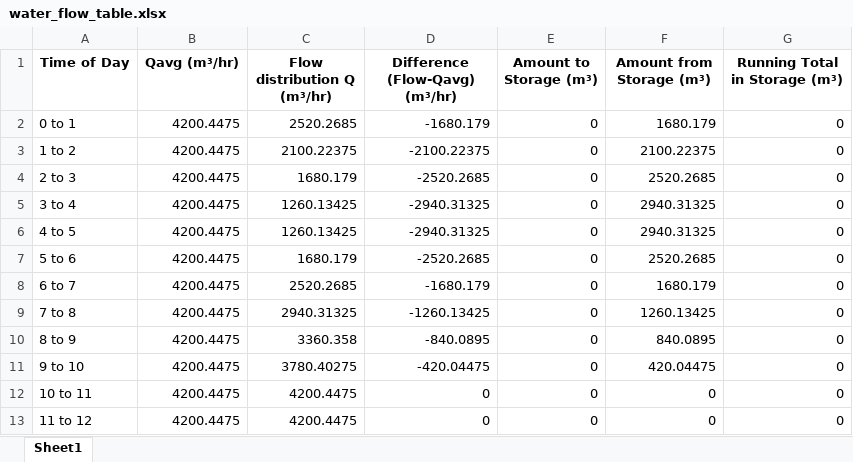
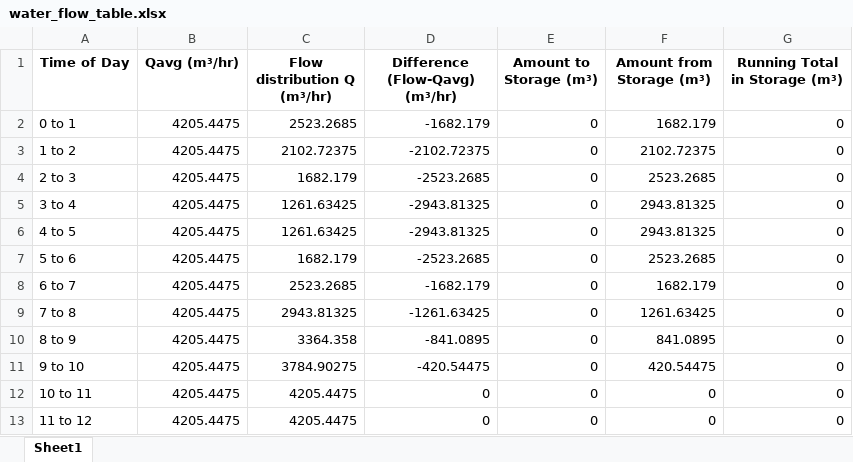
Before and after one commit to JMej0002/waterTreatmentProject2, an Excel workbook: Calculations/water_flow_table.xlsx, sheet Sheet1, drawn as a sheet; only a part is shown; values as stored, in another font and other column widths than the file's, no borders; the diff covers the shown part only; the diff names each change by its address in the sheet, - before the commit and + after, or states it on an @@ line.

```diff
--- a/Calculations/water_flow_table.xlsx (sheet Sheet1)
+++ b/Calculations/water_flow_table.xlsx (sheet Sheet1)
-B2:B13 (Qavg (m³/hr)): 4200.4475
+B2:B13 (Qavg (m³/hr)): 4205.4475
-C2 (Flow distribution Q (m³/hr)): 2520.2685
+C2 (Flow distribution Q (m³/hr)): 2523.2685
-D2 (Difference (Flow-Qavg) (m³/hr)): -1680.179
+D2 (Difference (Flow-Qavg) (m³/hr)): -1682.179
-F2 (Amount from Storage (m³)): 1680.179
+F2 (Amount from Storage (m³)): 1682.179
-C3 (Flow distribution Q (m³/hr)): 2100.22375
+C3 (Flow distribution Q (m³/hr)): 2102.72375
-D3 (Difference (Flow-Qavg) (m³/hr)): -2100.22375
+D3 (Difference (Flow-Qavg) (m³/hr)): -2102.72375
-F3 (Amount from Storage (m³)): 2100.22375
+F3 (Amount from Storage (m³)): 2102.72375
-C4 (Flow distribution Q (m³/hr)): 1680.179
+C4 (Flow distribution Q (m³/hr)): 1682.179
-D4 (Difference (Flow-Qavg) (m³/hr)): -2520.2685
+D4 (Difference (Flow-Qavg) (m³/hr)): -2523.2685
-F4 (Amount from Storage (m³)): 2520.2685
+F4 (Amount from Storage (m³)): 2523.2685
-C5:C6 (Flow distribution Q (m³/hr)): 1260.13425
+C5:C6 (Flow distribution Q (m³/hr)): 1261.63425
-D5:D6 (Difference (Flow-Qavg) (m³/hr)): -2940.31325
+D5:D6 (Difference (Flow-Qavg) (m³/hr)): -2943.81325
-F5:F6 (Amount from Storage (m³)): 2940.31325
+F5:F6 (Amount from Storage (m³)): 2943.81325
-C7 (Flow distribution Q (m³/hr)): 1680.179
+C7 (Flow distribution Q (m³/hr)): 1682.179
-D7 (Difference (Flow-Qavg) (m³/hr)): -2520.2685
+D7 (Difference (Flow-Qavg) (m³/hr)): -2523.2685
-F7 (Amount from Storage (m³)): 2520.2685
+F7 (Amount from Storage (m³)): 2523.2685
-C8 (Flow distribution Q (m³/hr)): 2520.2685
+C8 (Flow distribution Q (m³/hr)): 2523.2685
-D8 (Difference (Flow-Qavg) (m³/hr)): -1680.179
+D8 (Difference (Flow-Qavg) (m³/hr)): -1682.179
-F8 (Amount from Storage (m³)): 1680.179
+F8 (Amount from Storage (m³)): 1682.179
-C9 (Flow distribution Q (m³/hr)): 2940.31325
+C9 (Flow distribution Q (m³/hr)): 2943.81325
-D9 (Difference (Flow-Qavg) (m³/hr)): -1260.13425
+D9 (Difference (Flow-Qavg) (m³/hr)): -1261.63425
-F9 (Amount from Storage (m³)): 1260.13425
+F9 (Amount from Storage (m³)): 1261.63425
-C10 (Flow distribution Q (m³/hr)): 3360.358
+C10 (Flow distribution Q (m³/hr)): 3364.358
-D10 (Difference (Flow-Qavg) (m³/hr)): -840.0895
+D10 (Difference (Flow-Qavg) (m³/hr)): -841.0895
-F10 (Amount from Storage (m³)): 840.0895
+F10 (Amount from Storage (m³)): 841.0895
-C11 (Flow distribution Q (m³/hr)): 3780.40275
+C11 (Flow distribution Q (m³/hr)): 3784.90275
-D11 (Difference (Flow-Qavg) (m³/hr)): -420.04475
+D11 (Difference (Flow-Qavg) (m³/hr)): -420.54475
-F11 (Amount from Storage (m³)): 420.04475
+F11 (Amount from Storage (m³)): 420.54475
-C12:C13 (Flow distribution Q (m³/hr)): 4200.4475
+C12:C13 (Flow distribution Q (m³/hr)): 4205.4475
```
Also changed, not shown: 60 edited cells elsewhere in this sheet, 3 other files.
